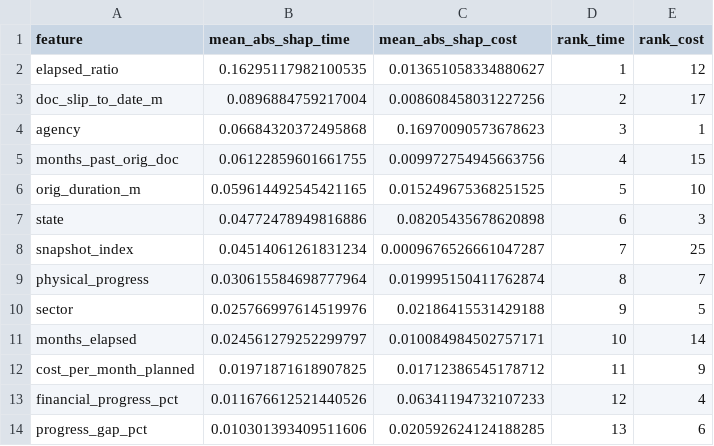
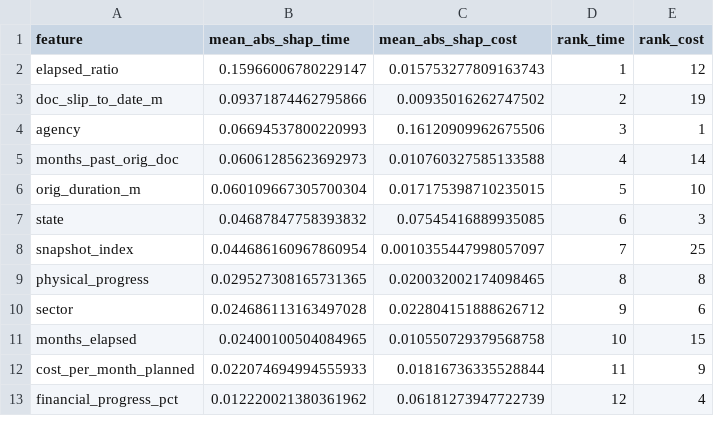
Before and after one commit to gokeeel/paimana-ai, a CSV file: model_data/shap_global.csv, drawn as a sheet; only a part is shown; the diff covers the shown part only.

```diff
--- a/model_data/shap_global.csv
+++ b/model_data/shap_global.csv
@@ -1,14 +1,13 @@
 feature,mean_abs_shap_time,mean_abs_shap_cost,rank_time,rank_cost
-elapsed_ratio,0.16295117982100535,0.013651058334880627,1,12
-doc_slip_to_date_m,0.0896884759217004,0.008608458031227256,2,17
-agency,0.06684320372495868,0.16970090573678623,3,1
-months_past_orig_doc,0.06122859601661755,0.009972754945663756,4,15
-orig_duration_m,0.059614492545421165,0.015249675368251525,5,10
-state,0.04772478949816886,0.08205435678620898,6,3
-snapshot_index,0.04514061261831234,0.0009676526661047287,7,25
-physical_progress,0.030615584698777964,0.019995150411762874,8,7
-sector,0.025766997614519976,0.02186415531429188,9,5
-months_elapsed,0.024561279252299797,0.010084984502757171,10,14
-cost_per_month_planned,0.01971871618907825,0.01712386545178712,11,9
-financial_progress_pct,0.011676612521440526,0.06341194732107233,12,4
-progress_gap_pct,0.010301393409511606,0.020592624124188285,13,6
+elapsed_ratio,0.15966006780229147,0.015753277809163743,1,12
+doc_slip_to_date_m,0.09371874462795866,0.00935016262747502,2,19
+agency,0.06694537800220993,0.16120909962675506,3,1
+months_past_orig_doc,0.06061285623692973,0.010760327585133588,4,14
+orig_duration_m,0.060109667305700304,0.017175398710235015,5,10
+state,0.04687847758393832,0.07545416889935085,6,3
+snapshot_index,0.044686160967860954,0.0010355447998057097,7,25
+physical_progress,0.029527308165731365,0.020032002174098465,8,8
+sector,0.024686113163497028,0.022804151888626712,9,6
+months_elapsed,0.02400100504084965,0.010550729379568758,10,15
+cost_per_month_planned,0.022074694994555933,0.01816736335528844,11,9
+financial_progress_pct,0.012220021380361962,0.06181273947722739,12,4
```
Also changed, not shown: 3 added rows, 2 removed rows and 45 edited cells elsewhere in this file, model_data/shap_top50.csv, 2 other files.
